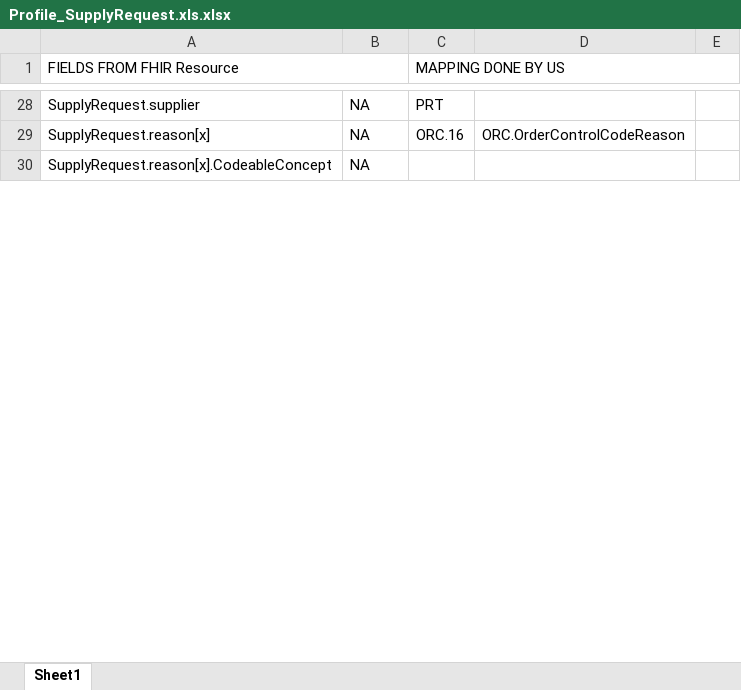
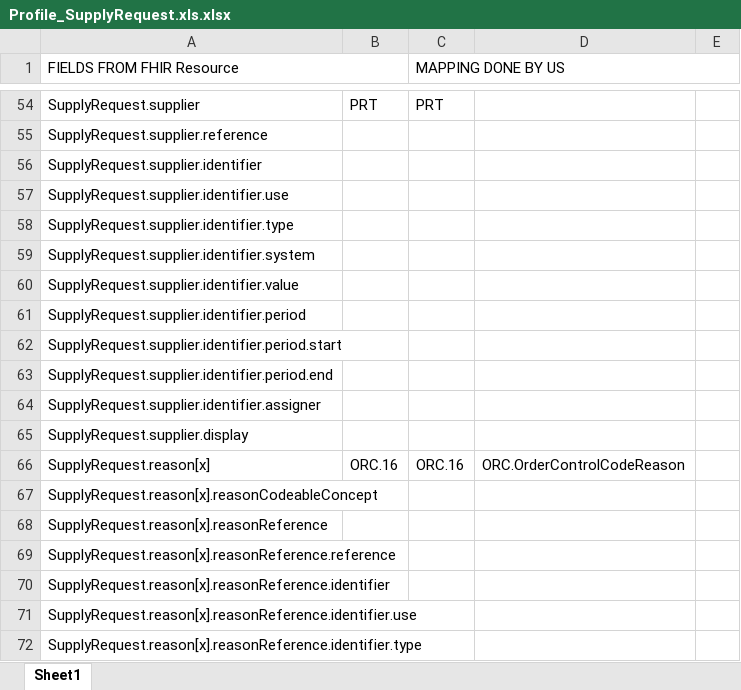
Before and after one commit to Project75/documents, an Excel workbook: Profile_SupplyRequest.xls.xlsx, sheet Sheet1, drawn as a sheet; only a part is shown, gaps mark what is left out; values as stored, in another font and other column widths than the file's, no cell formats; removed rows and columns are numbered as before the commit, all else as after; the diff covers the shown part only; the diff names each change by its address in the sheet, - before the commit and + after, or states it on an @@ line.

```diff
--- a/Profile_SupplyRequest.xls.xlsx (sheet Sheet1)
+++ b/Profile_SupplyRequest.xls.xlsx (sheet Sheet1)
-B54: NA
+B54: PRT
+row 55: SupplyRequest.supplier.reference
+row 56: SupplyRequest.supplier.identifier
+row 57: SupplyRequest.supplier.identifier.use
+row 58: SupplyRequest.supplier.identifier.type
+row 59: SupplyRequest.supplier.identifier.system
+row 60: SupplyRequest.supplier.identifier.value
+row 61: SupplyRequest.supplier.identifier.period
+row 62: SupplyRequest.supplier.identifier.period.start
+row 63: SupplyRequest.supplier.identifier.period.end
+row 64: SupplyRequest.supplier.identifier.assigner
+row 65: SupplyRequest.supplier.display
-B66: NA
+B66: ORC.16
-row 30: SupplyRequest.reason[x].CodeableConcept | NA
+row 67: SupplyRequest.reason[x].reasonCodeableConcept
+row 68: SupplyRequest.reason[x].reasonReference
+row 69: SupplyRequest.reason[x].reasonReference.reference
+row 70: SupplyRequest.reason[x].reasonReference.identifier
+row 71: SupplyRequest.reason[x].reasonReference.identifier.use
+row 72: SupplyRequest.reason[x].reasonReference.identifier.type
```
Also changed, not shown: 55 added rows and 27 edited cells elsewhere in this sheet, cell formats.
